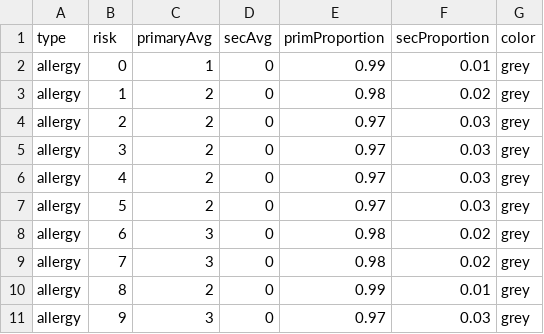
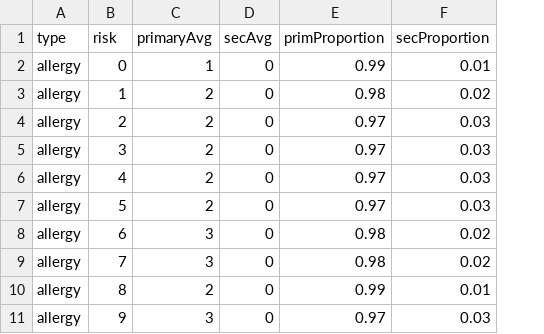
Before and after one commit to omar-nema/omar-nema.github.io, a CSV file: _site/assets/csvdata/patprofileforce.csv, drawn as a sheet; only a part is shown; the diff names each change by its address in the sheet, - before the commit and + after, or states it on an @@ line.

```diff
--- a/_site/assets/csvdata/patprofileforce.csv
+++ b/_site/assets/csvdata/patprofileforce.csv
-column G (color), rows 2-11: all grey
```
Also changed, not shown: assets/csvdata/patprofileforce.csv, 34 other files.
